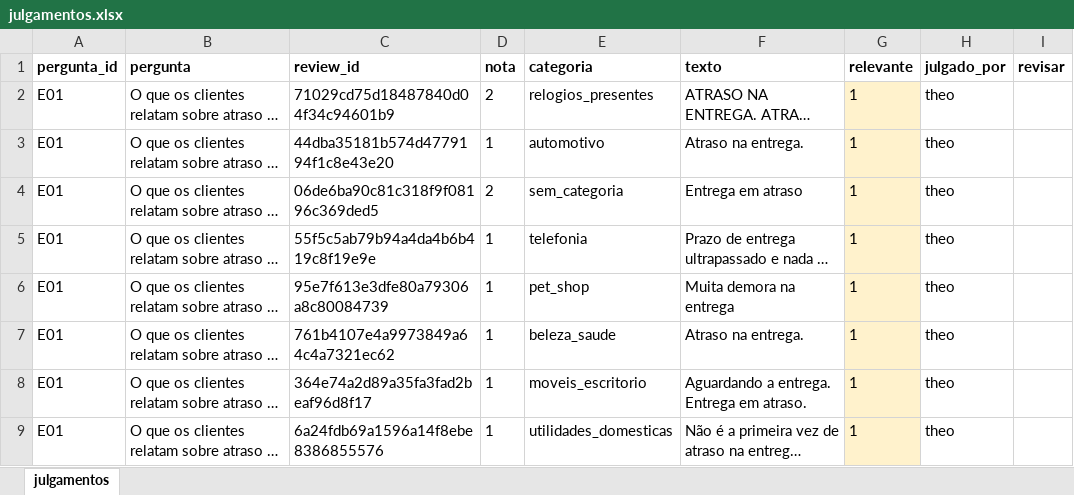
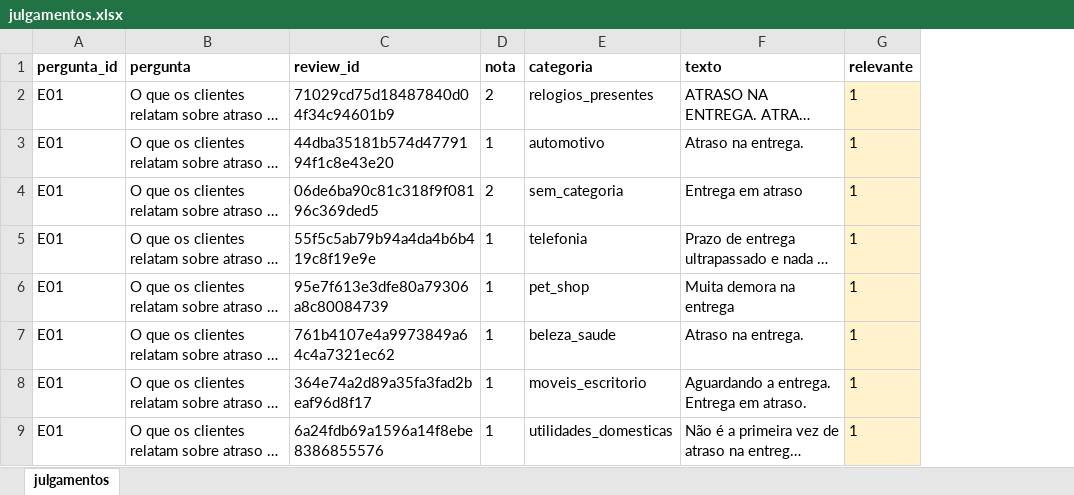
Before and after one commit to theocoleone/tech-challenge-4, an Excel workbook: eval/julgamentos.xlsx, sheet julgamentos, drawn as a sheet; only a part is shown; long unchanged cells end in …; values as stored, in another font and other column widths than the file's, no borders; the diff names each change by its address in the sheet, - before the commit and + after, or states it on an @@ line.

Commit message:
feat: julgamentos de relevância revisados integralmente pelo autor

```diff
--- a/eval/julgamentos.xlsx (sheet julgamentos)
+++ b/eval/julgamentos.xlsx (sheet julgamentos)
@@ column H (julgado_por) hidden, rows 2-9: all theo @@
-column I (revisar), empty
```
Also changed, not shown: 2 other files.
